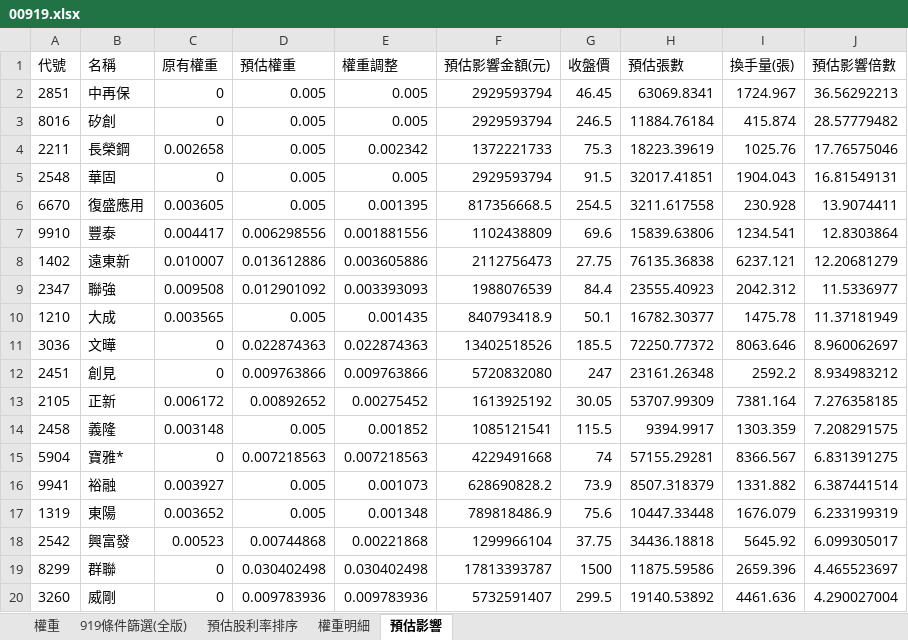
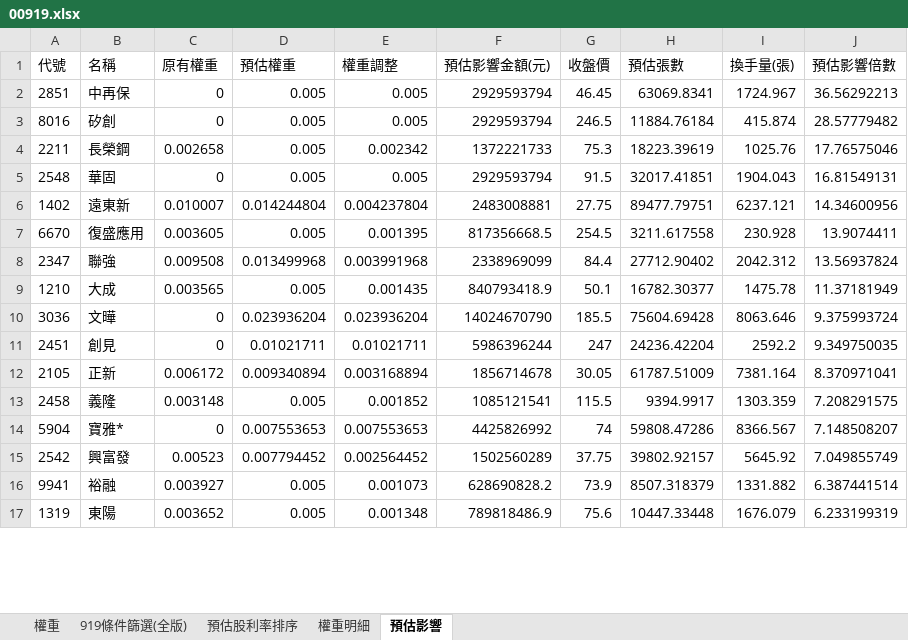
Before and after one commit to Jagon7/jagon-space-station, an Excel workbook: data/rebalance/pred/00919.xlsx, sheet 預估影響, drawn as a sheet; only a part is shown; values as stored, in another font and other column widths than the file's, no borders; removed rows and columns are numbered as before the commit, all else as after; the diff covers the shown part only; the diff names each change by its address in the sheet, - before the commit and + after, or states it on an @@ line.

```diff
--- a/data/rebalance/pred/00919.xlsx (sheet 預估影響)
+++ b/data/rebalance/pred/00919.xlsx (sheet 預估影響)
+row 6: 1402 | 遠東新 | 0.010007 | 0.014244804 | 0.004237804 | 2483008881 | 27.75 | 89477.79751 | 6237.121 | 14.34600956
-row 7: 9910 | 豐泰 | 0.004417 | 0.006298556 | 0.001881556 | 1102438809 | 69.6 | 15839.63806 | 1234.541 | 12.8303864
-row 8: 1402 | 遠東新 | 0.010007 | 0.013612886 | 0.003605886 | 2112756473 | 27.75 | 76135.36838 | 6237.121 | 12.20681279
-D8 (預估權重): 0.012901092
+D8 (預估權重): 0.013499968
-E8 (權重調整): 0.003393093
+E8 (權重調整): 0.003991968
-F8 (預估影響金額(元)): 1988076539
+F8 (預估影響金額(元)): 2338969099
-H8 (預估張數): 23555.40923
+H8 (預估張數): 27712.90402
-J8 (預估影響倍數): 11.5336977
+J8 (預估影響倍數): 13.56937824
-D10 (預估權重): 0.022874363
+D10 (預估權重): 0.023936204
-E10 (權重調整): 0.022874363
+E10 (權重調整): 0.023936204
-F10 (預估影響金額(元)): 13402518526
+F10 (預估影響金額(元)): 14024670790
-H10 (預估張數): 72250.77372
+H10 (預估張數): 75604.69428
-J10 (預估影響倍數): 8.960062697
+J10 (預估影響倍數): 9.375993724
-D11 (預估權重): 0.009763866
+D11 (預估權重): 0.01021711
-E11 (權重調整): 0.009763866
+E11 (權重調整): 0.01021711
-F11 (預估影響金額(元)): 5720832080
+F11 (預估影響金額(元)): 5986396244
-H11 (預估張數): 23161.26348
+H11 (預估張數): 24236.42204
-J11 (預估影響倍數): 8.934983212
+J11 (預估影響倍數): 9.349750035
-D12 (預估權重): 0.00892652
+D12 (預估權重): 0.009340894
-E12 (權重調整): 0.00275452
+E12 (權重調整): 0.003168894
-F12 (預估影響金額(元)): 1613925192
+F12 (預估影響金額(元)): 1856714678
-H12 (預估張數): 53707.99309
+H12 (預估張數): 61787.51009
-J12 (預估影響倍數): 7.276358185
+J12 (預估影響倍數): 8.370971041
-D14 (預估權重): 0.007218563
+D14 (預估權重): 0.007553653
-E14 (權重調整): 0.007218563
+E14 (權重調整): 0.007553653
-F14 (預估影響金額(元)): 4229491668
+F14 (預估影響金額(元)): 4425826992
-H14 (預估張數): 57155.29281
+H14 (預估張數): 59808.47286
-J14 (預估影響倍數): 6.831391275
+J14 (預估影響倍數): 7.148508207
+row 15: 2542 | 興富發 | 0.00523 | 0.007794452 | 0.002564452 | 1502560289 | 37.75 | 39802.92157 | 5645.92 | 7.049855749
-row 18: 2542 | 興富發 | 0.00523 | 0.00744868 | 0.00221868 | 1299966104 | 37.75 | 34436.18818 | 5645.92 | 6.099305017
-row 19: 8299 | 群聯 | 0 | 0.030402498 | 0.030402498 | 17813393787 | 1500 | 11875.59586 | 2659.396 | 4.465523697
-row 20: 3260 | 威剛 | 0 | 0.009783936 | 0.009783936 | 5732591407 | 299.5 | 19140.53892 | 4461.636 | 4.290027004
```
Also changed, not shown: 16 added rows, 13 removed rows and 45 edited cells elsewhere in this sheet, sheet 權重, sheet 919條件篩選(全版), sheet 權重明細, sheet 預估股利率排序, data/rebalance/pred/0050.xlsx, data/rebalance/pred/0051.xlsx, 15 other files.
